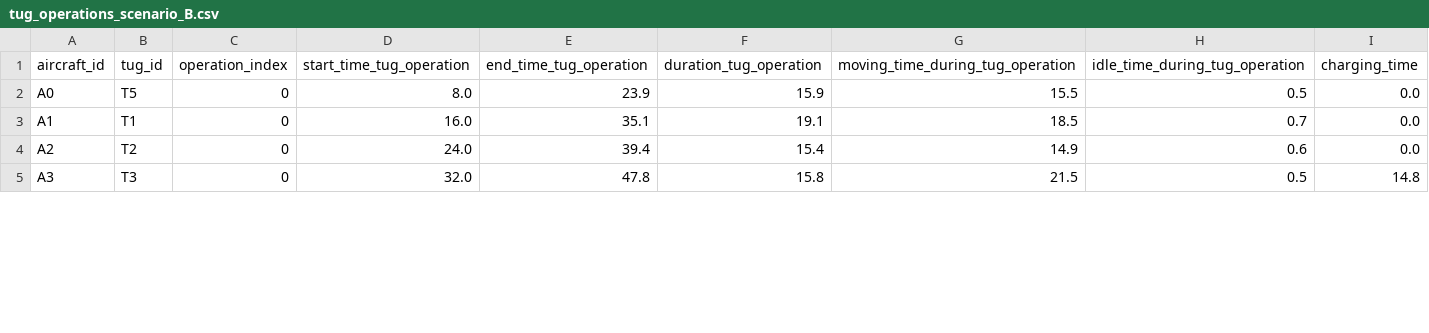
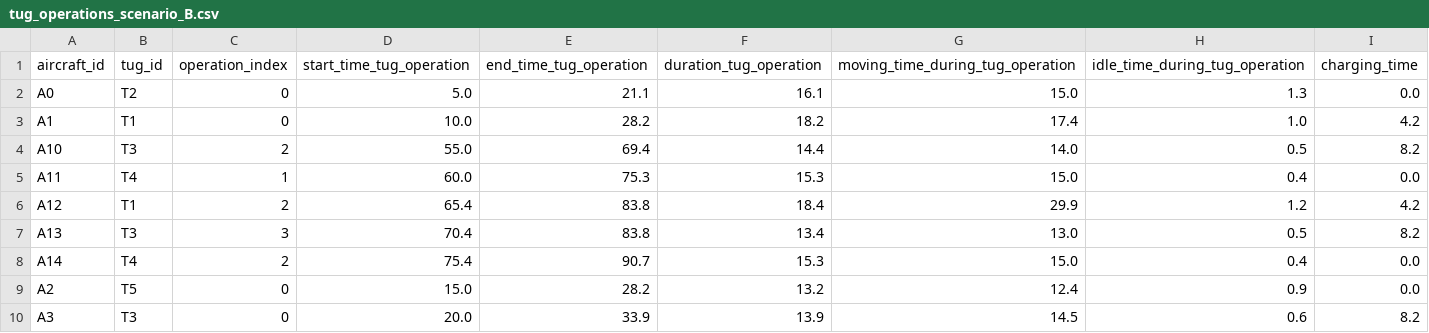
Before and after one commit to RamiSaht/Agent_based, a CSV file: tug_operations_scenario_B.csv, drawn as a sheet; only a part is shown; the diff covers the shown part only.

```diff
--- a/tug_operations_scenario_B.csv
+++ b/tug_operations_scenario_B.csv
@@ -1,5 +1,10 @@
 aircraft_id,tug_id,operation_index,start_time_tug_operation,end_time_tug_operation,duration_tug_operation,moving_time_during_tug_operation,idle_time_during_tug_operation,charging_time
-A0,T5,0,8.0,23.9,15.9,15.5,0.5,0.0
-A1,T1,0,16.0,35.1,19.1,18.5,0.7,0.0
-A2,T2,0,24.0,39.4,15.4,14.9,0.6,0.0
-A3,T3,0,32.0,47.8,15.8,21.5,0.5,14.8
+A0,T2,0,5.0,21.1,16.1,15.0,1.3,0.0
+A1,T1,0,10.0,28.2,18.2,17.4,1.0,4.2
+A10,T3,2,55.0,69.4,14.4,14.0,0.5,8.2
+A11,T4,1,60.0,75.3,15.3,15.0,0.4,0.0
+A12,T1,2,65.4,83.8,18.4,29.9,1.2,4.2
+A13,T3,3,70.4,83.8,13.4,13.0,0.5,8.2
+A14,T4,2,75.4,90.7,15.3,15.0,0.4,0.0
+A2,T5,0,15.0,28.2,13.2,12.4,0.9,0.0
+A3,T3,0,20.0,33.9,13.9,14.5,0.6,8.2
```
Also changed, not shown: 1 removed row and 32 edited cells elsewhere in this file, aircraft_time_to_destination_scenario_B.csv, output_time_to_destination_scenario_A.csv, 5 other files.
